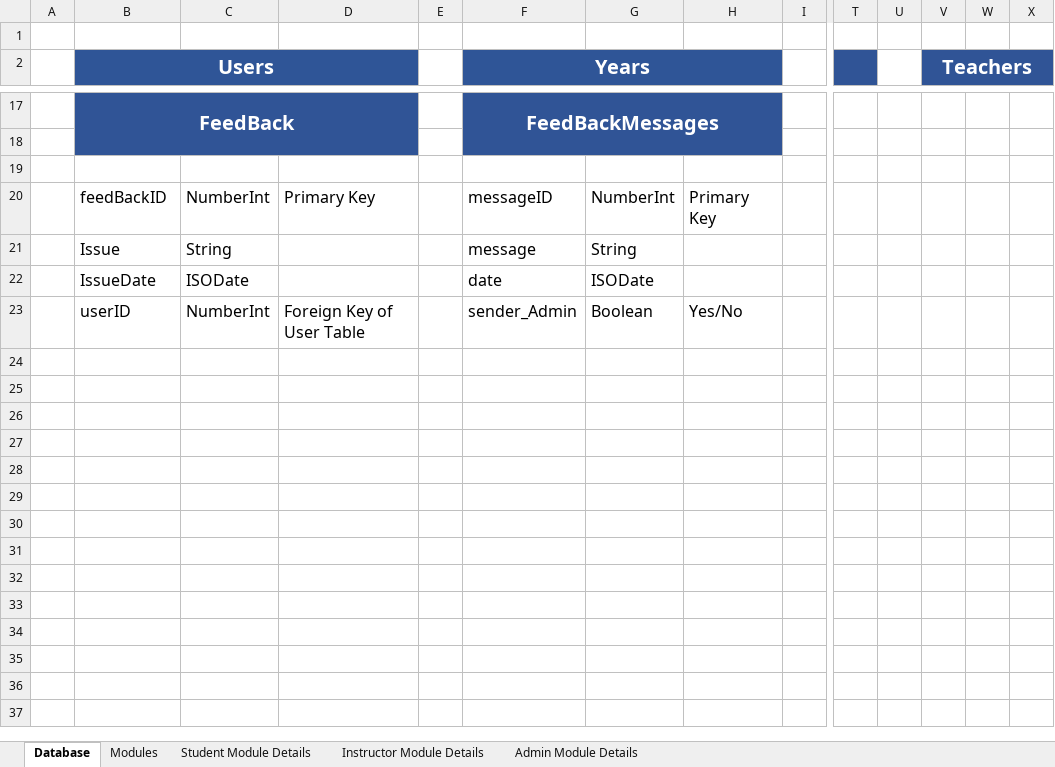
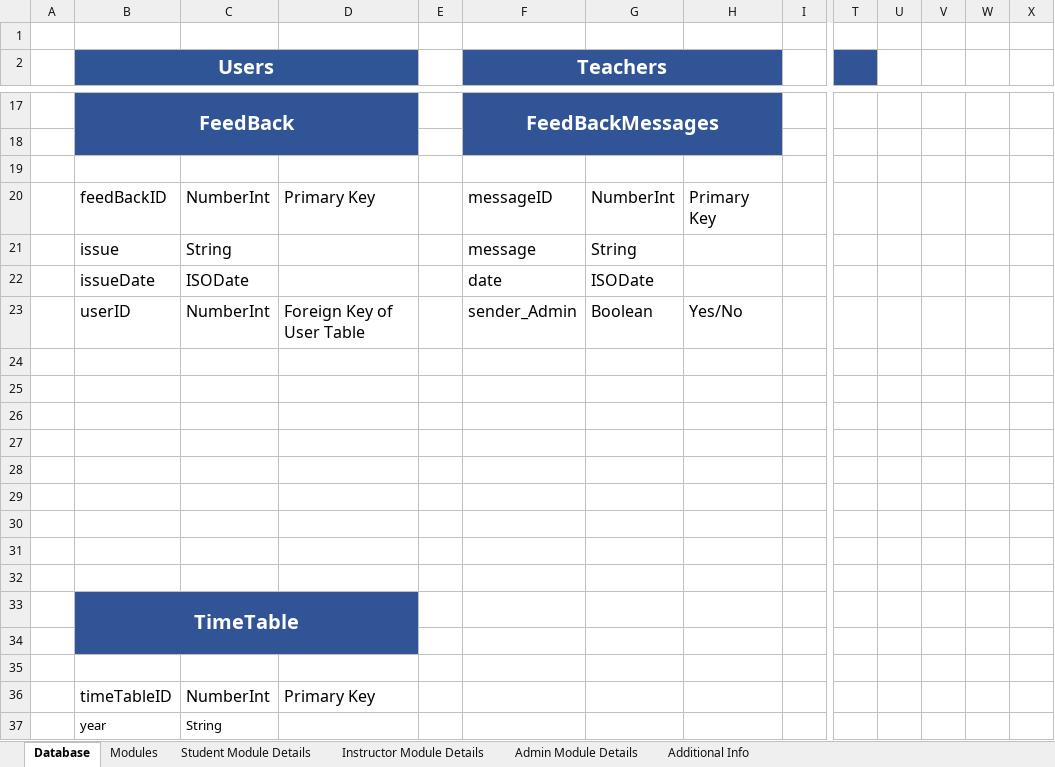
Before and after one commit to Muhammad-Maaz-0990/Smart_Scheduler, an Excel workbook: Smart Scheduler.xlsx, sheet Database, drawn as a sheet; only a part is shown, gaps mark what is left out; values as stored, in another font and other column widths than the file's, no borders; removed rows and columns are numbered as before the commit, all else as after; rows hold the shown columns only; the diff covers the shown part only; the diff names each change by its address in the sheet, - before the commit and + after, or states it on an @@ line.

Commit message:
New Update

```diff
--- a/Smart Scheduler.xlsx (sheet Database)
+++ b/Smart Scheduler.xlsx (sheet Database)
+sheet tab: Additional Info
-F2: Years
+F2: Teachers
-V2: Teachers
+V2: (empty)
-V2:X2 fill: #305496
+V2:X2 fill: none
-V2:X3 merged
-B21 (Users): Issue
+B21 (Users): issue
-B22 (Users): IssueDate
+B22 (Users): issueDate
+row 24: (empty)
+row 25: (empty)
+row 26: (empty)
+row 27: (empty)
+row 28: (empty)
+row 29: (empty)
+row 30: (empty)
+row 31: (empty)
+row 32: (empty)
+row 33:  | TimeTable
+row 34: (empty)
+row 35: (empty)
+row 36:  | timeTableID | NumberInt | Primary Key
+row 37:  | year | String
```
Also changed, not shown: 3 added rows, 3 removed rows, 26 edited cells and cell formats elsewhere in this sheet, sheet Modules, sheet Admin Module Details, sheet Student Module Details, sheet Instructor Module Details.
